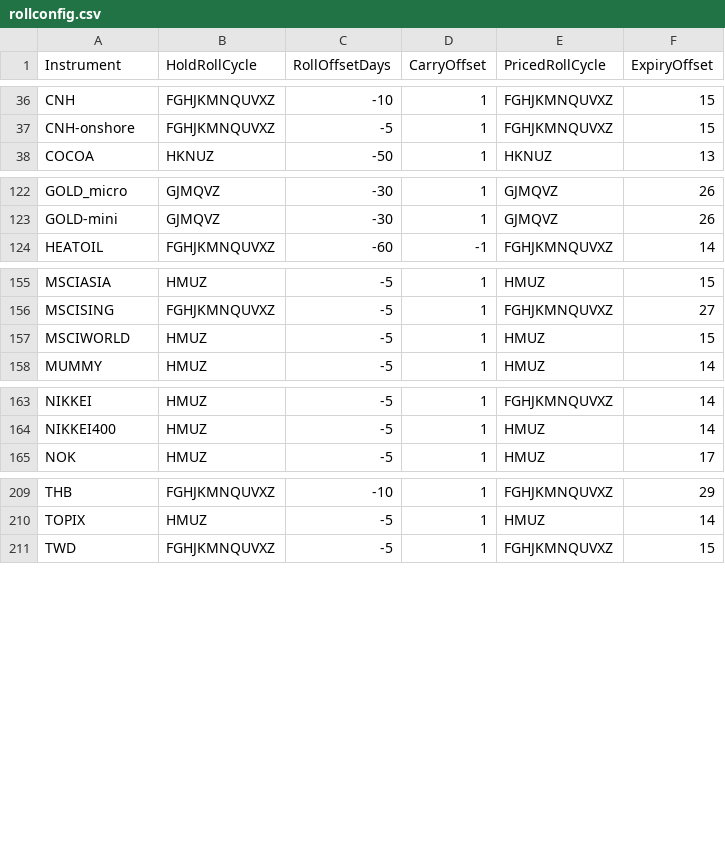
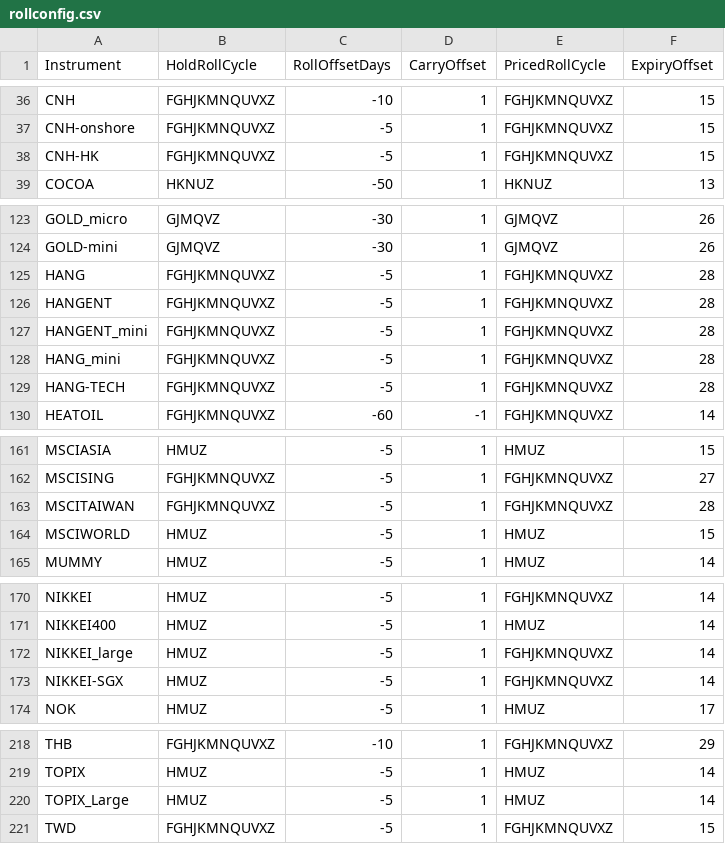
Before and after one commit to zhangjing/pysystemtrade, a CSV file: data/futures/csvconfig/rollconfig.csv, drawn as a sheet; only a part is shown, gaps mark what is left out.

Commit message:
add instrument config

```diff
--- a/data/futures/csvconfig/rollconfig.csv
+++ b/data/futures/csvconfig/rollconfig.csv
@@ -37,2 +37,3 @@ CNH,FGHJKMNQUVXZ,-10,1,FGHJKMNQUVXZ,15
 CNH-onshore,FGHJKMNQUVXZ,-5,1,FGHJKMNQUVXZ,15
+CNH-HK,FGHJKMNQUVXZ,-5,1,FGHJKMNQUVXZ,15
 COCOA,HKNUZ,-50,1,HKNUZ,13
@@ -123,2 +124,7 @@ GOLD_micro,GJMQVZ,-30,1,GJMQVZ,26
 GOLD-mini,GJMQVZ,-30,1,GJMQVZ,26
+HANG,FGHJKMNQUVXZ,-5,1,FGHJKMNQUVXZ,28
+HANGENT,FGHJKMNQUVXZ,-5,1,FGHJKMNQUVXZ,28
+HANGENT_mini,FGHJKMNQUVXZ,-5,1,FGHJKMNQUVXZ,28
+HANG_mini,FGHJKMNQUVXZ,-5,1,FGHJKMNQUVXZ,28
+HANG-TECH,FGHJKMNQUVXZ,-5,1,FGHJKMNQUVXZ,28
 HEATOIL,FGHJKMNQUVXZ,-60,-1,FGHJKMNQUVXZ,14
@@ -156,2 +162,3 @@ MSCIASIA,HMUZ,-5,1,HMUZ,15
 MSCISING,FGHJKMNQUVXZ,-5,1,FGHJKMNQUVXZ,27
+MSCITAIWAN,FGHJKMNQUVXZ,-5,1,FGHJKMNQUVXZ,28
 MSCIWORLD,HMUZ,-5,1,HMUZ,15
@@ -164,2 +171,4 @@ NIKKEI,HMUZ,-5,1,FGHJKMNQUVXZ,14
 NIKKEI400,HMUZ,-5,1,HMUZ,14
+NIKKEI_large,HMUZ,-5,1,FGHJKMNQUVXZ,14
+NIKKEI-SGX,HMUZ,-5,1,FGHJKMNQUVXZ,14
 NOK,HMUZ,-5,1,HMUZ,17
@@ -210,2 +219,3 @@ THB,FGHJKMNQUVXZ,-10,1,FGHJKMNQUVXZ,29
 TOPIX,HMUZ,-5,1,HMUZ,14
+TOPIX_Large,HMUZ,-5,1,HMUZ,14
 TWD,FGHJKMNQUVXZ,-5,1,FGHJKMNQUVXZ,15
```
Also changed, not shown: 2 other files.
